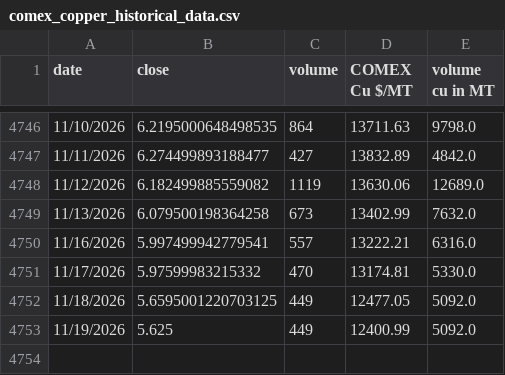
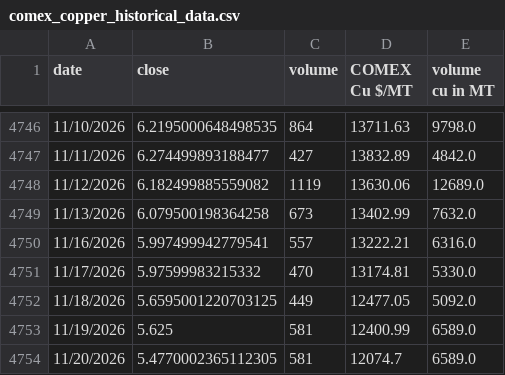
Before and after one commit to rahulmohamw/COMEX_scrap_v0, a CSV file: comex_copper_historical_data.csv, drawn as a sheet; only a part is shown, gaps mark what is left out.

```diff
--- a/comex_copper_historical_data.csv
+++ b/comex_copper_historical_data.csv
@@ -4752,2 +4752,3 @@ date,close,volume,COMEX Cu $/MT,volume cu in MT
 11/18/2026,5.6595001220703125,449,12477.05,5092.0
-11/19/2026,5.625,449,12400.99,5092.0
+11/19/2026,5.625,581,12400.99,6589.0
+11/20/2026,5.4770002365112305,581,12074.7,6589.0
```
